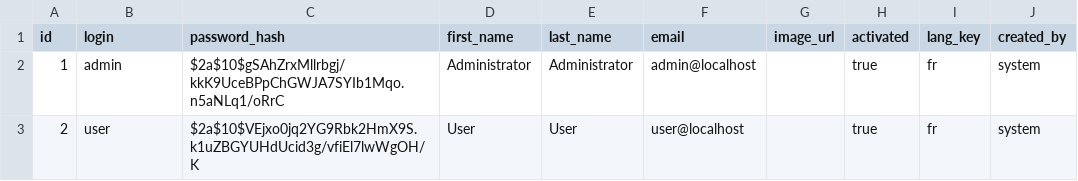
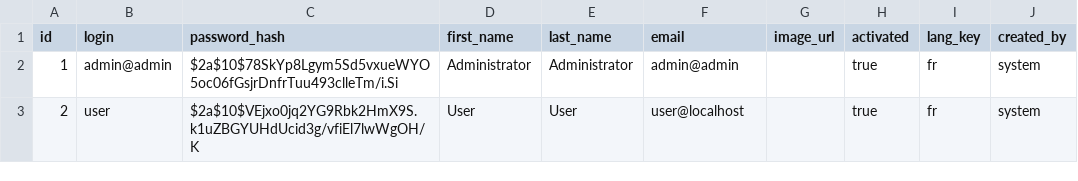
Before and after one commit to ghita-baghdad/projet-gestion-des-terrains-v, a CSV file: src/main/resources/config/liquibase/data/user.csv, drawn as a sheet; only a part is shown; the diff names each change by its address in the sheet, - before the commit and + after, or states it on an @@ line.

Commit message:
Add files via upload

```diff
--- a/src/main/resources/config/liquibase/data/user.csv
+++ b/src/main/resources/config/liquibase/data/user.csv
-B2 (login): admin
+B2 (login): admin@admin
-C2 (password_hash): $2a$10$gSAhZrxMllrbgj/kkK9UceBPpChGWJA7SYIb1Mqo.n5aNLq1/oRrC
+C2 (password_hash): $2a$10$78SkYp8Lgym5Sd5vxueWYO5oc06fGsjrDnfrTuu493clleTm/i.Si
-F2 (email): admin@localhost
+F2 (email): admin@admin
```
